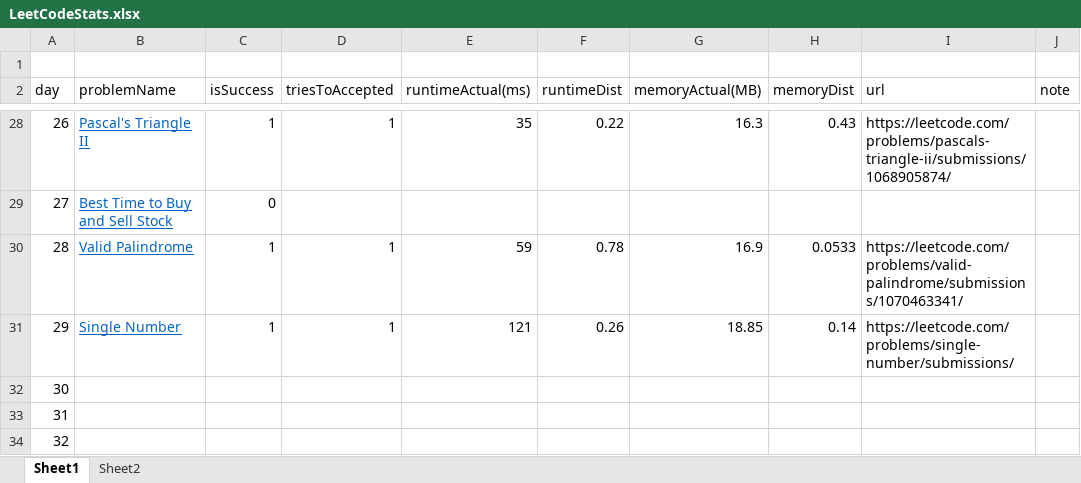
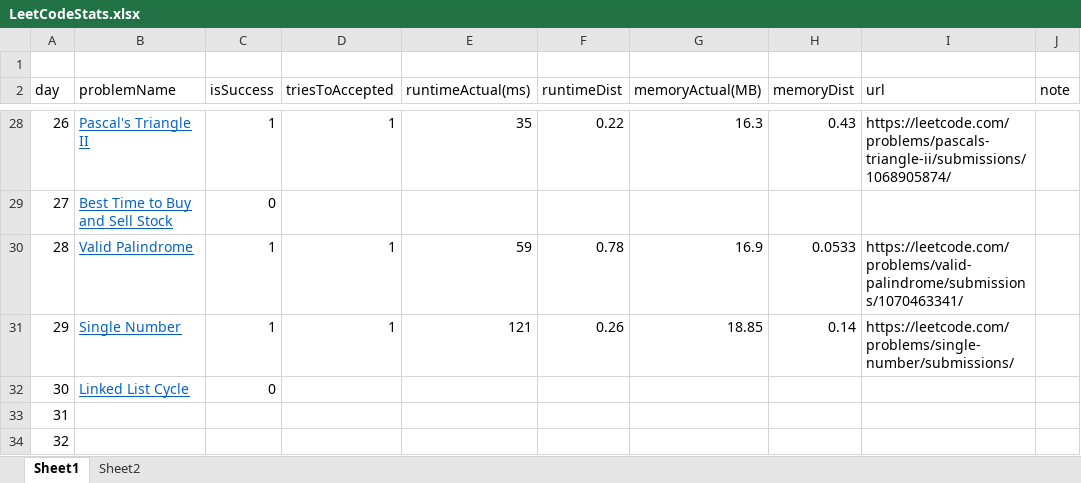
Before and after one commit to dkang919/CodingPractice, an Excel workbook: LeetCodeStats.xlsx, sheet Sheet1, drawn as a sheet; only a part is shown, gaps mark what is left out; values as stored, in another font and other column widths than the file's, no borders; the diff names each change by its address in the sheet, - before the commit and + after, or states it on an @@ line.

```diff
--- a/LeetCodeStats.xlsx (sheet Sheet1)
+++ b/LeetCodeStats.xlsx (sheet Sheet1)
-B32 (problemName): (empty)
+B32 (problemName): Linked List Cycle
-C32 (isSuccess): (empty)
+C32 (isSuccess): 0
```
Also changed, not shown: sheet Sheet2, 1 other file.
